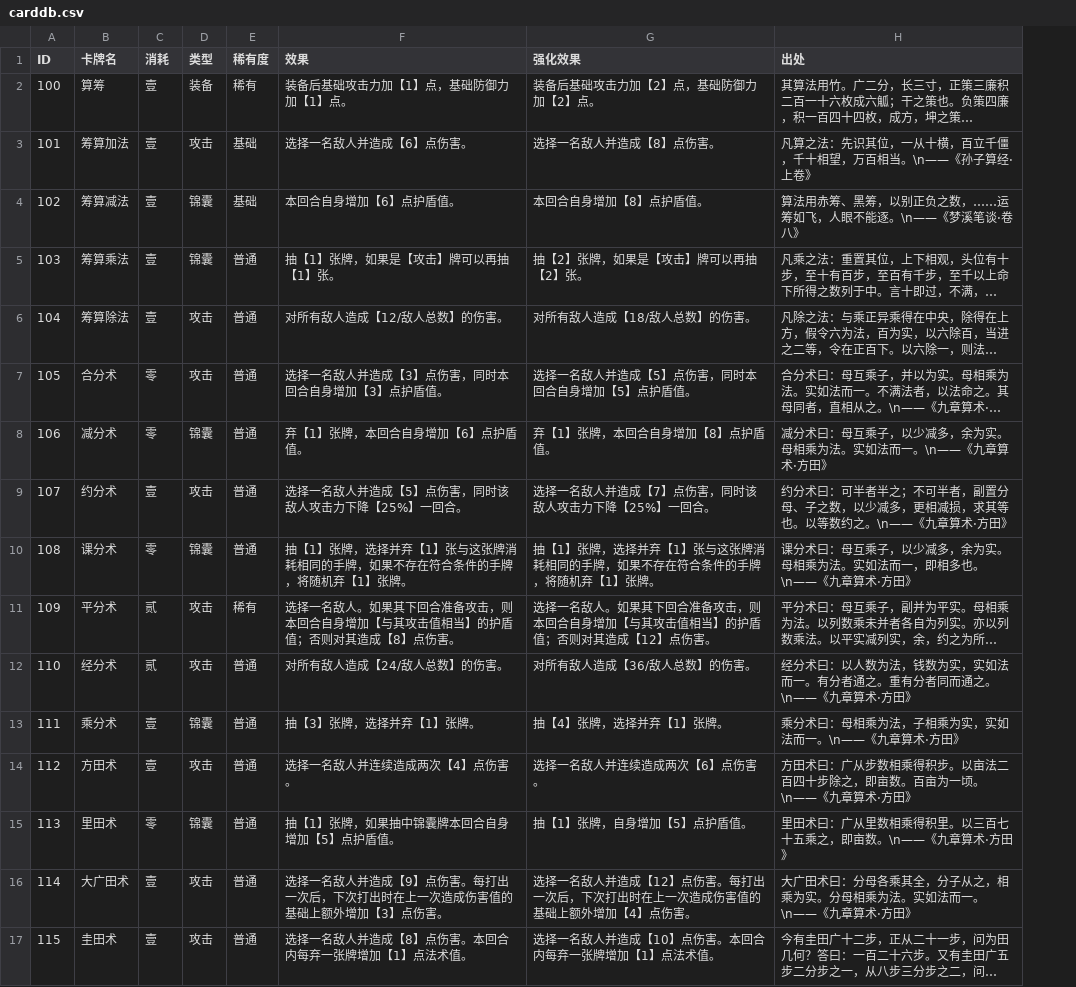
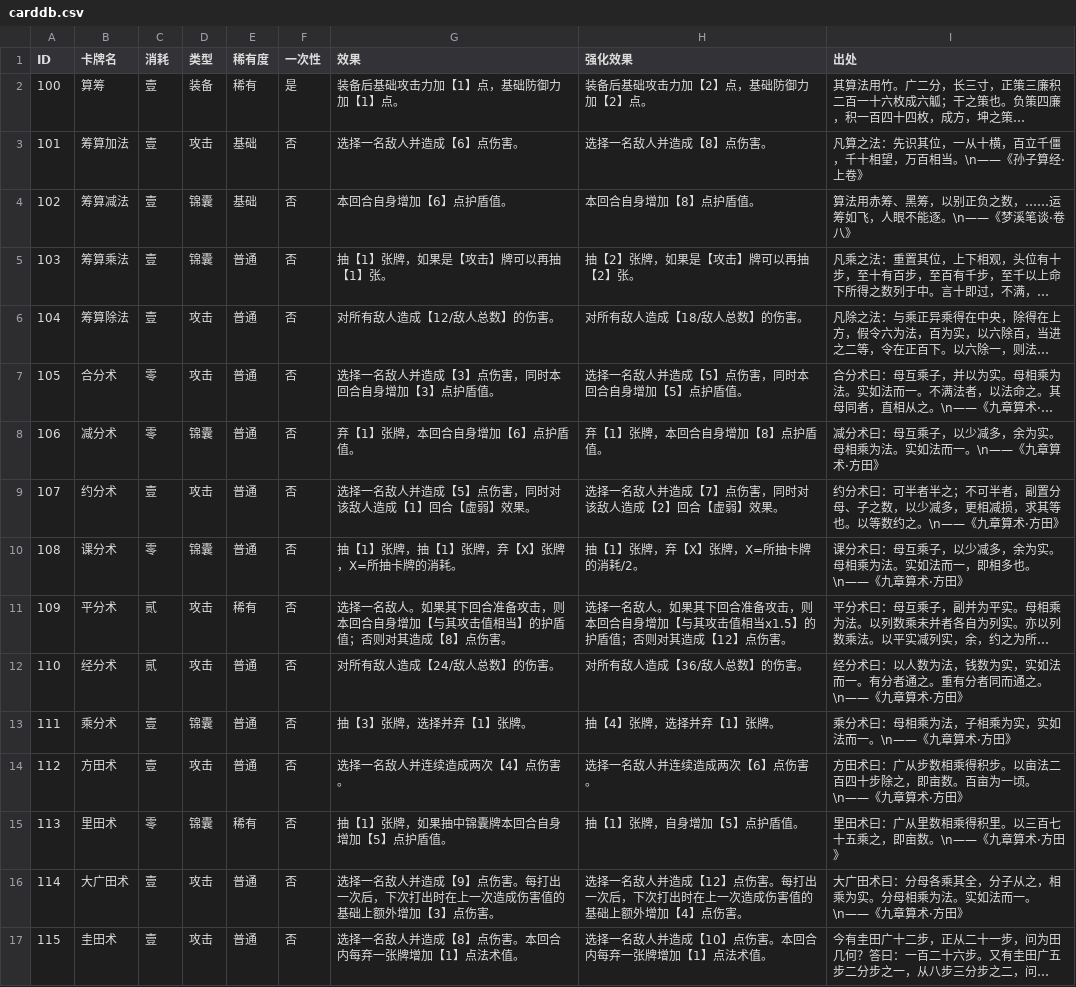
Before and after one commit to 738NGX/SE-LOCM, a CSV file: SE_LOCM/Assets/Script/battle/carddb.csv, drawn as a sheet; only a part is shown; long unchanged cells end in …; addresses are those after the commit; the diff names each change by its address in the sheet, - before the commit and + after, or states it on an @@ line.

```diff
--- a/SE_LOCM/Assets/Script/battle/carddb.csv
+++ b/SE_LOCM/Assets/Script/battle/carddb.csv
+column F (一次性), rows 2-17: 是 | 否 | 否 | 否 | 否 | 否 | 否 | 否 | 否 | 否 | 否 | 否 | 否 | 否 | 否 | 否
-G9 (效果): 选择一名敌人并造成【5】点伤害，同时该敌人攻击力下降【25%】一回合。
+G9 (效果): 选择一名敌人并造成【5】点伤害，同时对该敌人造成【1】回合【虚弱】效果。
-H9 (强化效果): 选择一名敌人并造成【7】点伤害，同时该敌人攻击力下降【25%】一回合。
+H9 (强化效果): 选择一名敌人并造成【7】点伤害，同时对该敌人造成【2】回合【虚弱】效果。
-G10 (效果): 抽【1】张牌，选择并弃【1】张与这张牌消耗相同的手牌，如果不存在符合条件的手牌，将随机弃【1】张牌。
+G10 (效果): 抽【1】张牌，抽【1】张牌，弃【X】张牌，X=所抽卡牌的消耗。
-H10 (强化效果): 抽【1】张牌，选择并弃【1】张与这张牌消耗相同的手牌，如果不存在符合条件的手牌，将随机弃【1】张牌。
+H10 (强化效果): 抽【1】张牌，弃【X】张牌，X=所抽卡牌的消耗/2。
-H11 (强化效果): …击值相当】的护盾…
+H11 (强化效果): …击值相当x1.5】的护盾…
-E15 (稀有度): 普通
+E15 (稀有度): 稀有
```
Also changed, not shown: 49 other files.
